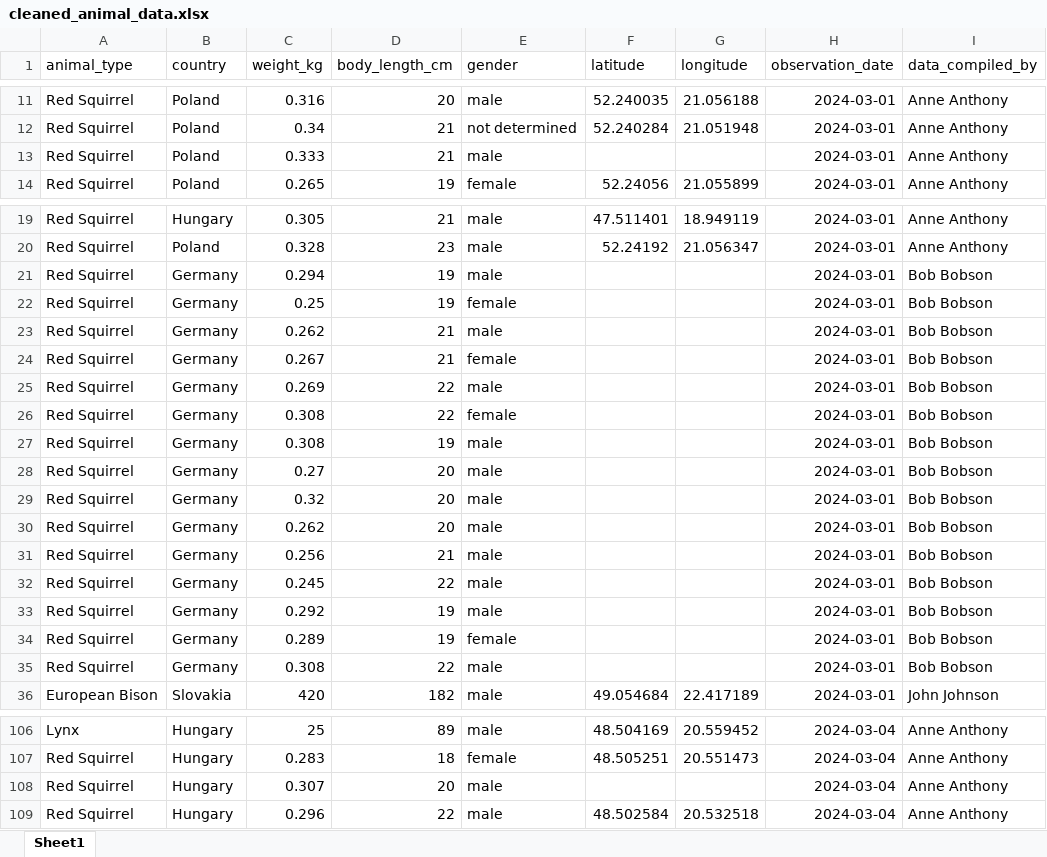
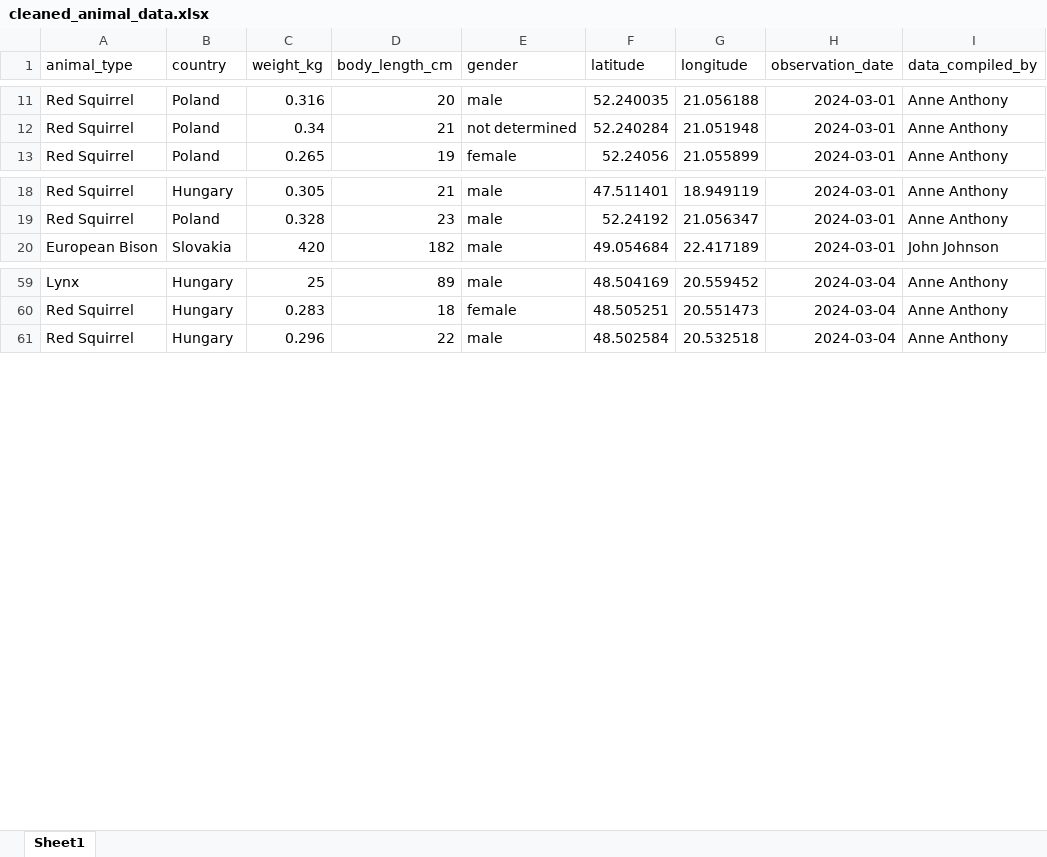
Before and after one commit to iEatKale/Animal-Data, an Excel workbook: data/output/excel/cleaned_animal_data.xlsx, sheet Sheet1, drawn as a sheet; only a part is shown, gaps mark what is left out; values as stored, in another font and other column widths than the file's, no borders; the diff covers the shown part only; the diff names each change by its address in the sheet, - before the commit and + after, or states it on an @@ line.

```diff
--- a/data/output/excel/cleaned_animal_data.xlsx (sheet Sheet1)
+++ b/data/output/excel/cleaned_animal_data.xlsx (sheet Sheet1)
-row 13: Red Squirrel | Poland | 0.333 | 21 | male |  |  | 2024-03-01 | Anne Anthony
-row 21: Red Squirrel | Germany | 0.294 | 19 | male |  |  | 2024-03-01 | Bob Bobson
-row 22: Red Squirrel | Germany | 0.25 | 19 | female |  |  | 2024-03-01 | Bob Bobson
-row 23: Red Squirrel | Germany | 0.262 | 21 | male |  |  | 2024-03-01 | Bob Bobson
-row 24: Red Squirrel | Germany | 0.267 | 21 | female |  |  | 2024-03-01 | Bob Bobson
-row 25: Red Squirrel | Germany | 0.269 | 22 | male |  |  | 2024-03-01 | Bob Bobson
-row 26: Red Squirrel | Germany | 0.308 | 22 | female |  |  | 2024-03-01 | Bob Bobson
-row 27: Red Squirrel | Germany | 0.308 | 19 | male |  |  | 2024-03-01 | Bob Bobson
-row 28: Red Squirrel | Germany | 0.27 | 20 | male |  |  | 2024-03-01 | Bob Bobson
-row 29: Red Squirrel | Germany | 0.32 | 20 | male |  |  | 2024-03-01 | Bob Bobson
-row 30: Red Squirrel | Germany | 0.262 | 20 | male |  |  | 2024-03-01 | Bob Bobson
-row 31: Red Squirrel | Germany | 0.256 | 21 | male |  |  | 2024-03-01 | Bob Bobson
-row 32: Red Squirrel | Germany | 0.245 | 22 | male |  |  | 2024-03-01 | Bob Bobson
-row 33: Red Squirrel | Germany | 0.292 | 19 | male |  |  | 2024-03-01 | Bob Bobson
-row 34: Red Squirrel | Germany | 0.289 | 19 | female |  |  | 2024-03-01 | Bob Bobson
-row 35: Red Squirrel | Germany | 0.308 | 22 | male |  |  | 2024-03-01 | Bob Bobson
-row 108: Red Squirrel | Hungary | 0.307 | 20 | male |  |  | 2024-03-04 | Anne Anthony
```
Also changed, not shown: 56 removed rows elsewhere in this sheet, 7 other files.
